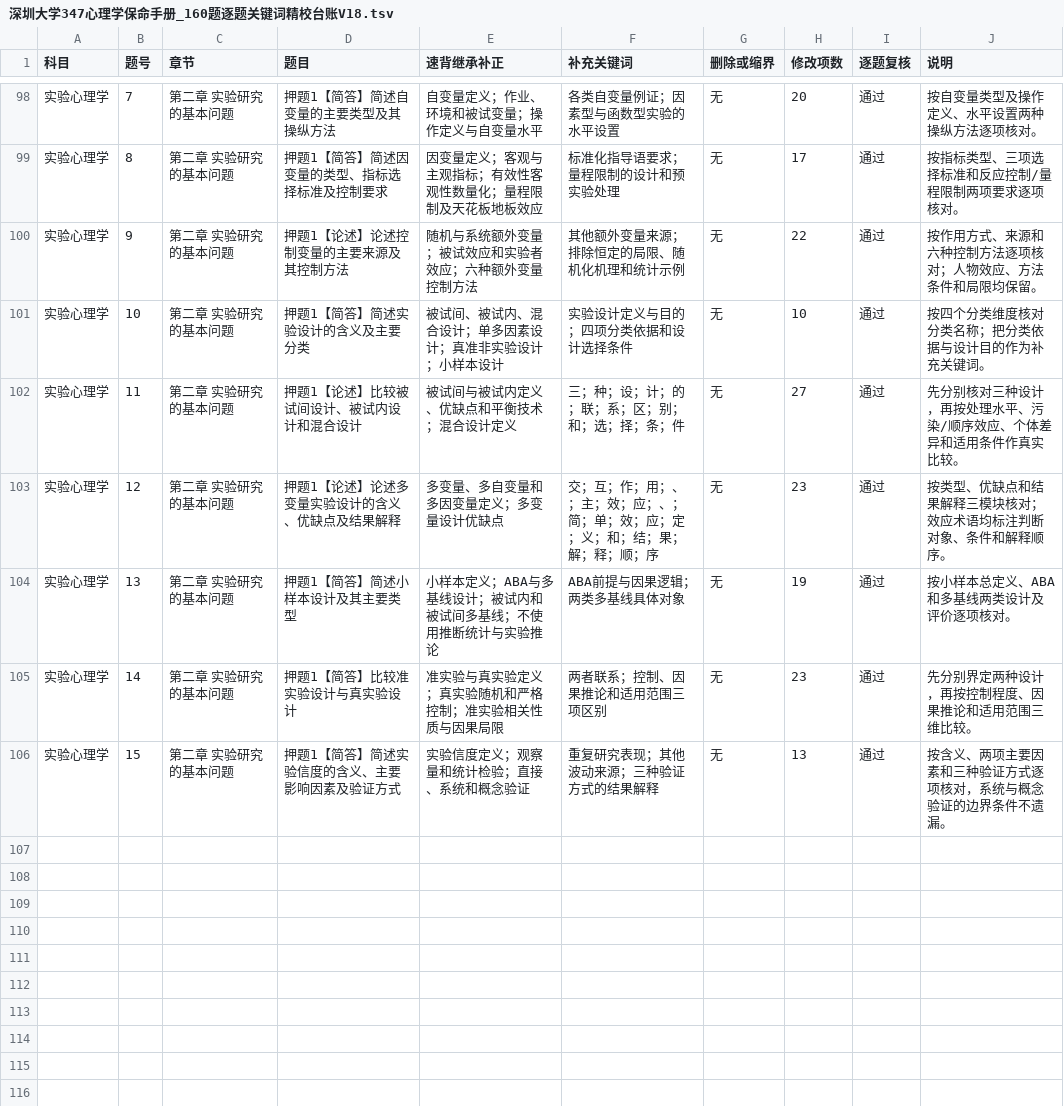
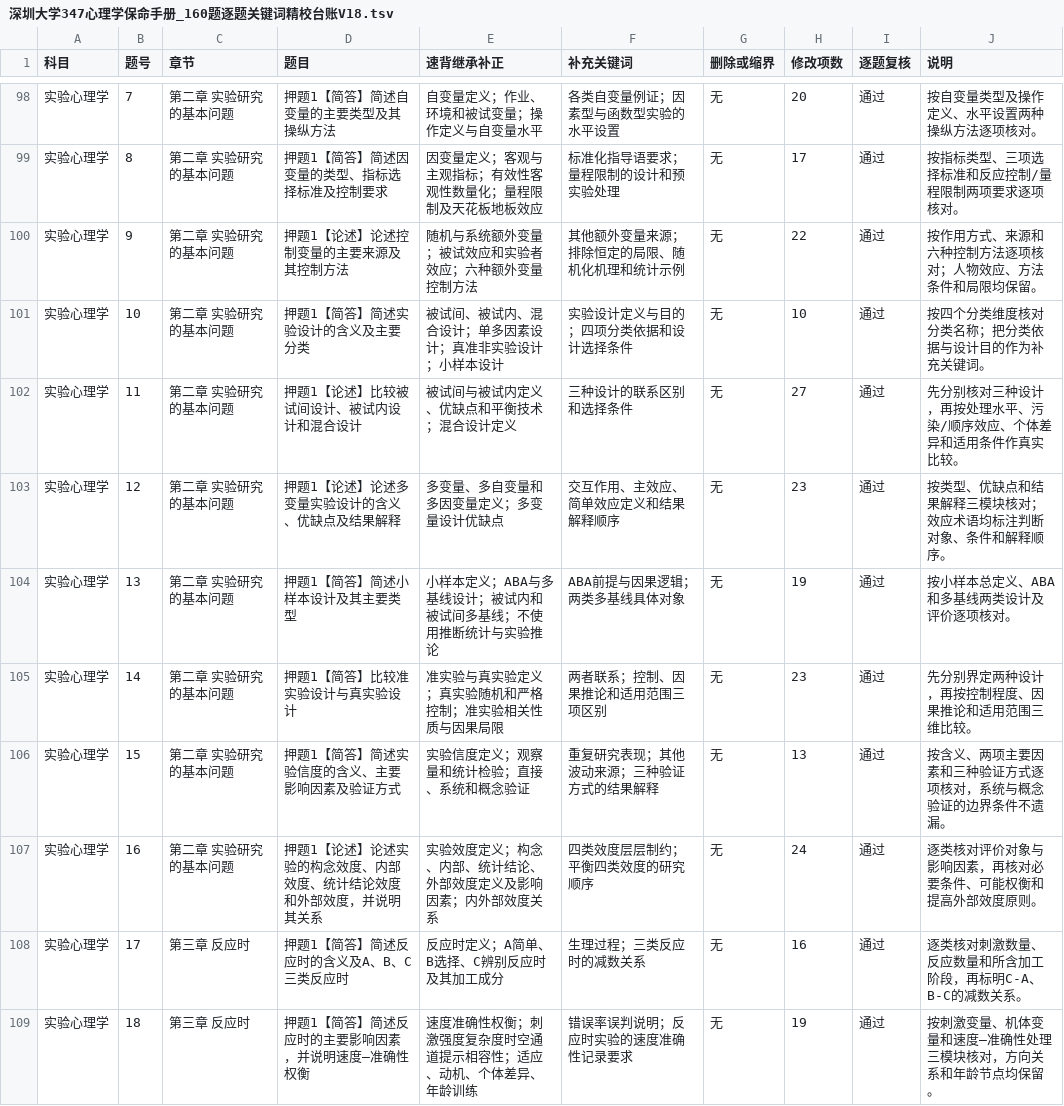
Before and after one commit to wx855208227-a11y/tietou, a TSV file: deliverables/深圳大学347心理学保命手册_160题逐题关键词精校台账V18.tsv, drawn as a sheet; only a part is shown, gaps mark what is left out; the diff covers the shown part only.

```diff
--- a/deliverables/深圳大学347心理学保命手册_160题逐题关键词精校台账V18.tsv
+++ b/deliverables/深圳大学347心理学保命手册_160题逐题关键词精校台账V18.tsv
@@ -101,4 +101,4 @@
 实验心理学	10	第二章 实验研究的基本问题	押题1【简答】简述实验设计的含义及主要分类	被试间、被试内、混合设计；单多因素设计；真准非实验设计；小样本设计	实验设计定义与目的；四项分类依据和设计选择条件	无	10	通过	按四个分类维度核对分类名称；把分类依据与设计目的作为补充关键词。
-实验心理学	11	第二章 实验研究的基本问题	押题1【论述】比较被试间设计、被试内设计和混合设计	被试间与被试内定义、优缺点和平衡技术；混合设计定义	三；种；设；计；的；联；系；区；别；和；选；择；条；件	无	27	通过	先分别核对三种设计，再按处理水平、污染/顺序效应、个体差异和适用条件作真实比较。
-实验心理学	12	第二章 实验研究的基本问题	押题1【论述】论述多变量实验设计的含义、优缺点及结果解释	多变量、多自变量和多因变量定义；多变量设计优缺点	交；互；作；用；、；主；效；应；、；简；单；效；应；定；义；和；结；果；解；释；顺；序	无	23	通过	按类型、优缺点和结果解释三模块核对；效应术语均标注判断对象、条件和解释顺序。
+实验心理学	11	第二章 实验研究的基本问题	押题1【论述】比较被试间设计、被试内设计和混合设计	被试间与被试内定义、优缺点和平衡技术；混合设计定义	三种设计的联系区别和选择条件	无	27	通过	先分别核对三种设计，再按处理水平、污染/顺序效应、个体差异和适用条件作真实比较。
+实验心理学	12	第二章 实验研究的基本问题	押题1【论述】论述多变量实验设计的含义、优缺点及结果解释	多变量、多自变量和多因变量定义；多变量设计优缺点	交互作用、主效应、简单效应定义和结果解释顺序	无	23	通过	按类型、优缺点和结果解释三模块核对；效应术语均标注判断对象、条件和解释顺序。
 实验心理学	13	第二章 实验研究的基本问题	押题1【简答】简述小样本设计及其主要类型	小样本定义；ABA与多基线设计；被试内和被试间多基线；不使用推断统计与实验推论	ABA前提与因果逻辑；两类多基线具体对象	无	19	通过	按小样本总定义、ABA和多基线两类设计及评价逐项核对。
@@ -106 +106,4 @@
 实验心理学	15	第二章 实验研究的基本问题	押题1【简答】简述实验信度的含义、主要影响因素及验证方式	实验信度定义；观察量和统计检验；直接、系统和概念验证	重复研究表现；其他波动来源；三种验证方式的结果解释	无	13	通过	按含义、两项主要因素和三种验证方式逐项核对，系统与概念验证的边界条件不遗漏。
+实验心理学	16	第二章 实验研究的基本问题	押题1【论述】论述实验的构念效度、内部效度、统计结论效度和外部效度，并说明其关系	实验效度定义；构念、内部、统计结论、外部效度定义及影响因素；内外部效度关系	四类效度层层制约；平衡四类效度的研究顺序	无	24	通过	逐类核对评价对象与影响因素，再核对必要条件、可能权衡和提高外部效度原则。
+实验心理学	17	第三章 反应时	押题1【简答】简述反应时的含义及A、B、C三类反应时	反应时定义；A简单、B选择、C辨别反应时及其加工成分	生理过程；三类反应时的减数关系	无	16	通过	逐类核对刺激数量、反应数量和所含加工阶段，再标明C-A、B-C的减数关系。
+实验心理学	18	第三章 反应时	押题1【简答】简述反应时的主要影响因素，并说明速度—准确性权衡	速度准确性权衡；刺激强度复杂度时空通道提示相容性；适应、动机、个体差异、年龄训练	错误率误判说明；反应时实验的速度准确性记录要求	无	19	通过	按刺激变量、机体变量和速度—准确性处理三模块核对，方向关系和年龄节点均保留。
```
Also changed, not shown: 7 added rows and 1 edited cell elsewhere in this file, 3 other files.
